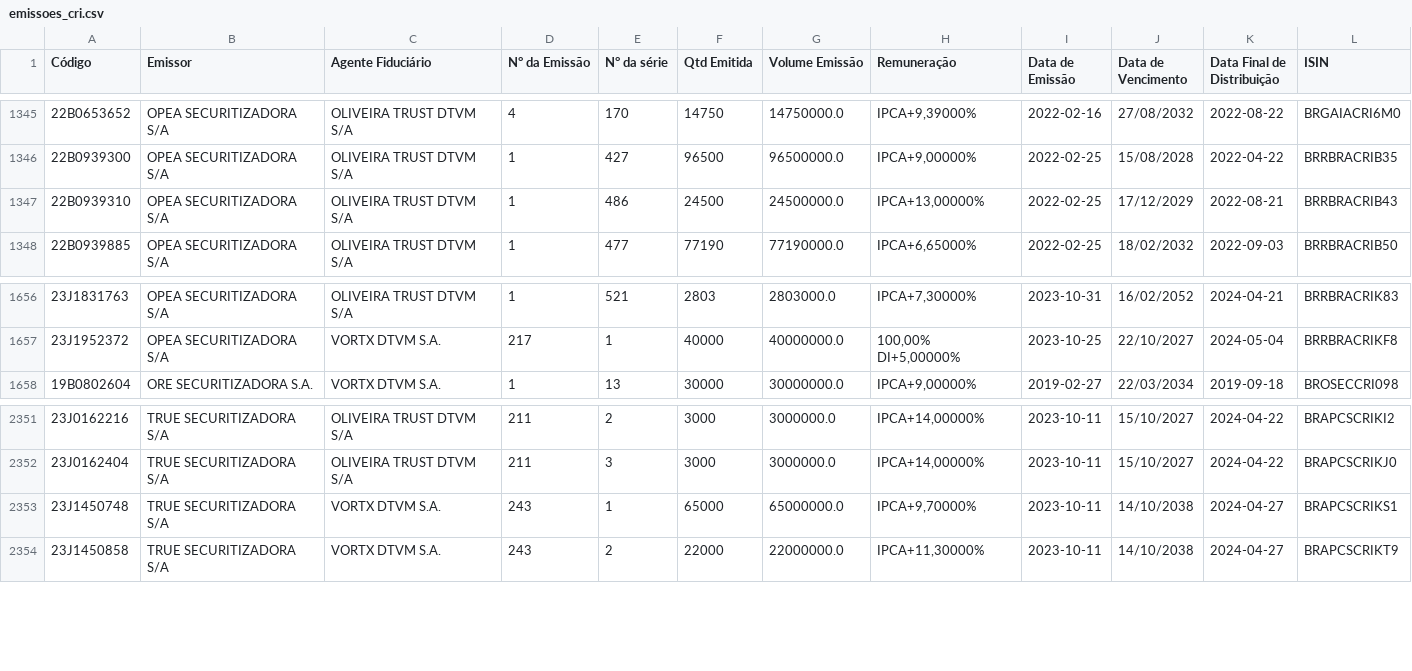
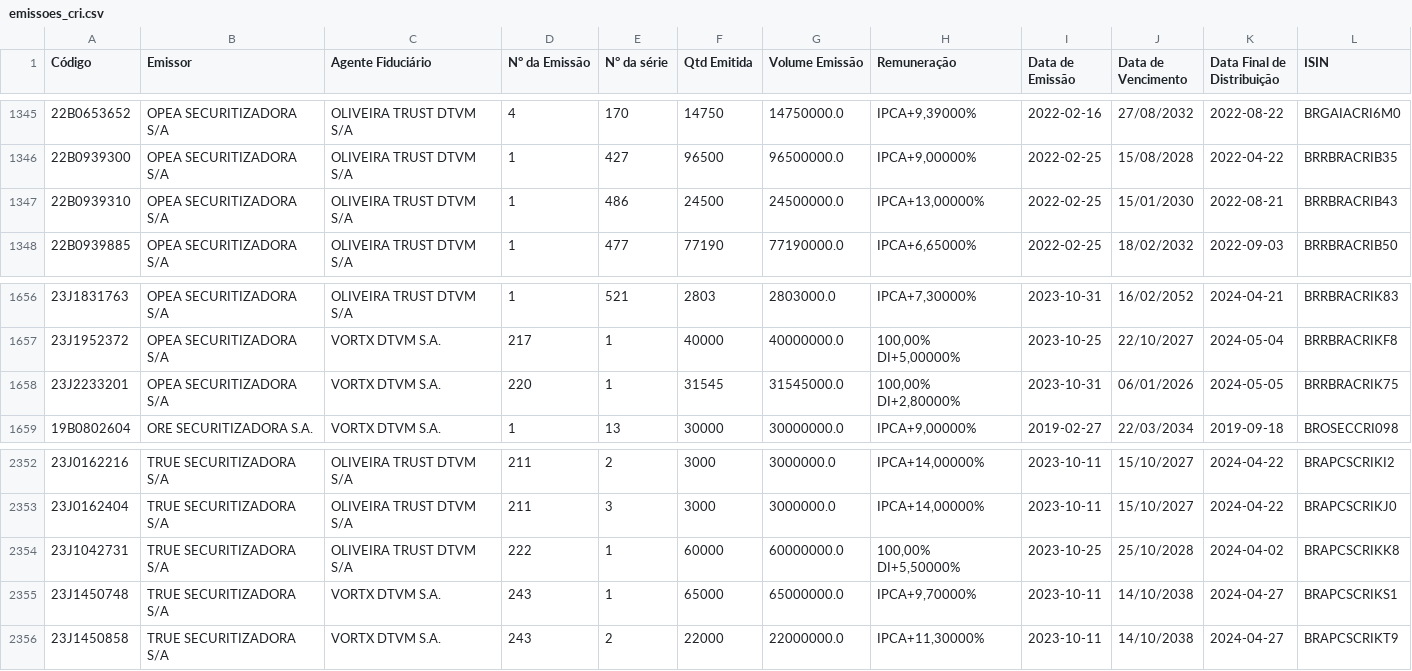
Before and after one commit to moderfla/scraper_cri_cetip, a CSV file: emissoes_cri.csv, drawn as a sheet; only a part is shown, gaps mark what is left out.

```diff
--- a/emissoes_cri.csv
+++ b/emissoes_cri.csv
@@ -1346,3 +1346,3 @@ Código,Emissor,Agente Fiduciário,N° da Emissão,N° da série,Qtd Emitida,Vol
 22B0939300,OPEA SECURITIZADORA S/A,OLIVEIRA TRUST DTVM S/A,1,427,96500,96500000.0,"IPCA+9,00000%",2022-02-25,15/08/2028,2022-04-22,BRRBRACRIB35
-22B0939310,OPEA SECURITIZADORA S/A,OLIVEIRA TRUST DTVM S/A,1,486,24500,24500000.0,"IPCA+13,00000%",2022-02-25,17/12/2029,2022-08-21,BRRBRACRIB43
+22B0939310,OPEA SECURITIZADORA S/A,OLIVEIRA TRUST DTVM S/A,1,486,24500,24500000.0,"IPCA+13,00000%",2022-02-25,15/01/2030,2022-08-21,BRRBRACRIB43
 22B0939885,OPEA SECURITIZADORA S/A,OLIVEIRA TRUST DTVM S/A,1,477,77190,77190000.0,"IPCA+6,65000%",2022-02-25,18/02/2032,2022-09-03,BRRBRACRIB50
@@ -1657,2 +1657,3 @@ Código,Emissor,Agente Fiduciário,N° da Emissão,N° da série,Qtd Emitida,Vol
 23J1952372,OPEA SECURITIZADORA S/A,VORTX DTVM S.A.,217,1,40000,40000000.0,"100,00%  DI+5,00000%",2023-10-25,22/10/2027,2024-05-04,BRRBRACRIKF8
+23J2233201,OPEA SECURITIZADORA S/A,VORTX DTVM S.A.,220,1,31545,31545000.0,"100,00%  DI+2,80000%",2023-10-31,06/01/2026,2024-05-05,BRRBRACRIK75
 19B0802604,ORE SECURITIZADORA S.A.,VORTX DTVM S.A.,1,13,30000,30000000.0,"IPCA+9,00000%",2019-02-27,22/03/2034,2019-09-18,BROSECCRI098
@@ -2352,2 +2353,3 @@ Código,Emissor,Agente Fiduciário,N° da Emissão,N° da série,Qtd Emitida,Vol
 23J0162404,TRUE  SECURITIZADORA S/A,OLIVEIRA TRUST DTVM S/A,211,3,3000,3000000.0,"IPCA+14,00000%",2023-10-11,15/10/2027,2024-04-22,BRAPCSCRIKJ0
+23J1042731,TRUE  SECURITIZADORA S/A,OLIVEIRA TRUST DTVM S/A,222,1,60000,60000000.0,"100,00%  DI+5,50000%",2023-10-25,25/10/2028,2024-04-02,BRAPCSCRIKK8
 23J1450748,TRUE  SECURITIZADORA S/A,VORTX DTVM S.A.,243,1,65000,65000000.0,"IPCA+9,70000%",2023-10-11,14/10/2038,2024-04-27,BRAPCSCRIKS1
```
Also changed, not shown: 1 other file.
